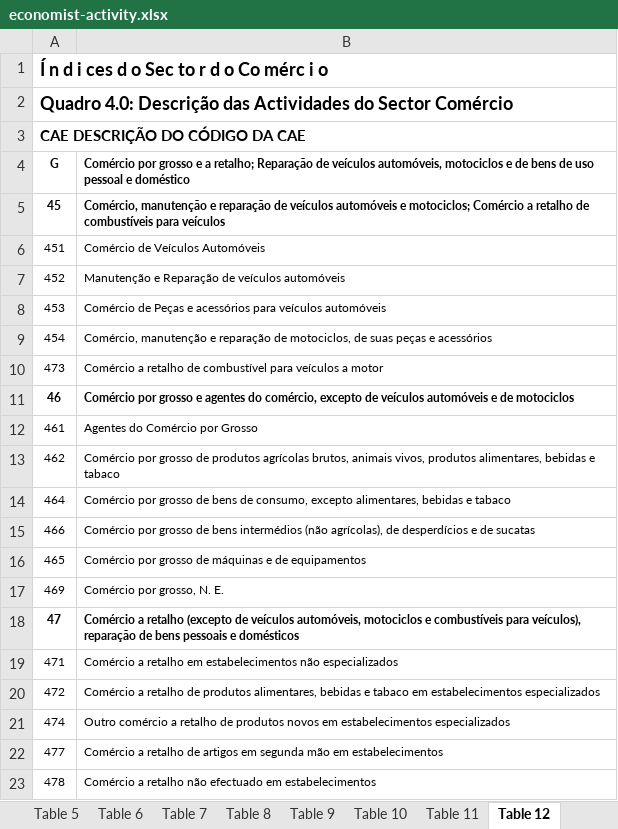
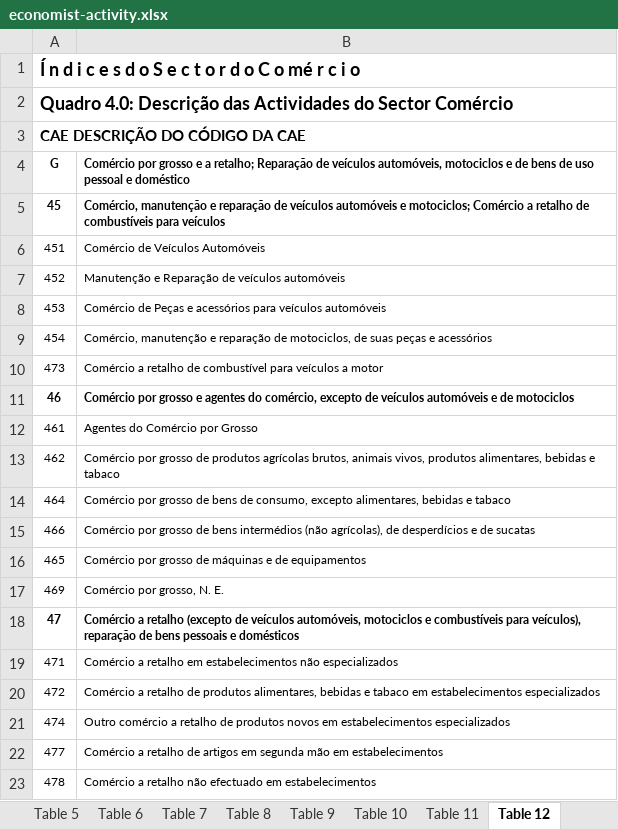
Before and after one commit to cym3/economist-update, an Excel workbook: src/eai/assets/economist-activity.xlsx, sheet Table 12, drawn as a sheet; values as stored, in another font and other column widths than the file's, no borders; the diff names each change by its address in the sheet, - before the commit and + after, or states it on an @@ line.

```diff
--- a/src/eai/assets/economist-activity.xlsx (sheet Table 12)
+++ b/src/eai/assets/economist-activity.xlsx (sheet Table 12)
-A1: Í n d i ces d o Sec to r d o Co mérc i o
+A1: Í n d i c e s d o S e c t o r d o C o mé r c i o
```
Also changed, not shown: sheet Table 14, sheet Table 13, sheet Table 15, sheet Table 20, sheet Table 17, sheet Table 19, 15 more sheets, charts or pictures, src/eai/assets/report.xlsx, 25 other files.
